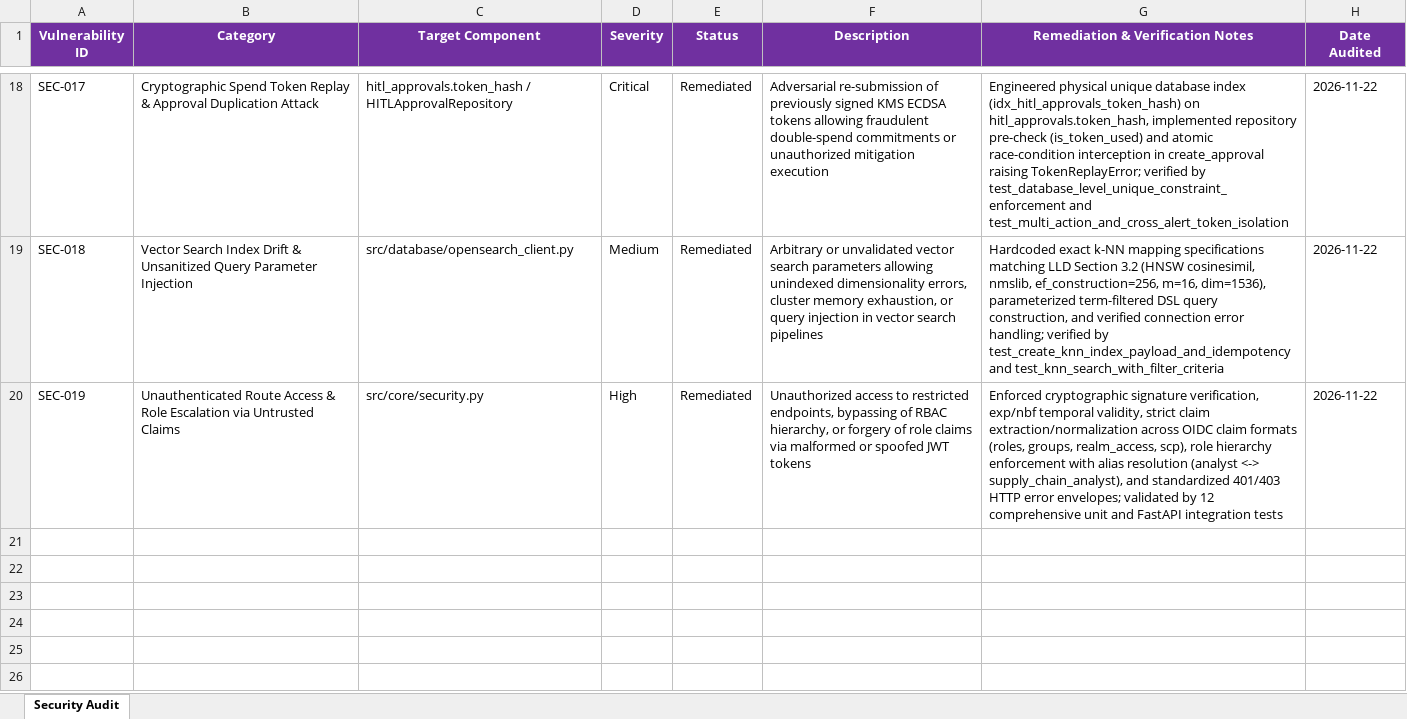
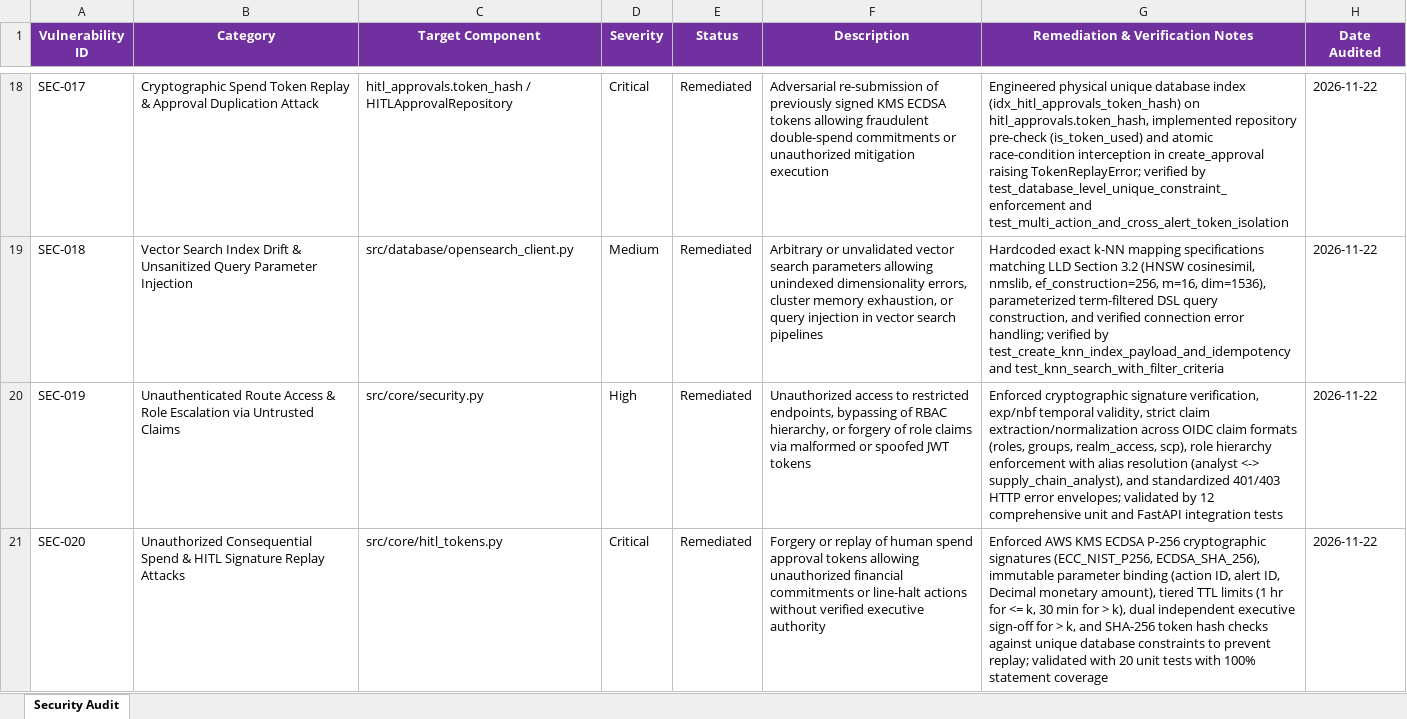
Before and after one commit to lokesh-repaka/apexmotion-supplier-risk-intelligence, an Excel workbook: docs/SECURITY_VULNERABILITIES.xlsx, sheet Security Audit, drawn as a sheet; only a part is shown, gaps mark what is left out; values as stored, in another font and other column widths than the file's, no borders; the diff names each change by its address in the sheet, - before the commit and + after, or states it on an @@ line.

```diff
--- a/docs/SECURITY_VULNERABILITIES.xlsx (sheet Security Audit)
+++ b/docs/SECURITY_VULNERABILITIES.xlsx (sheet Security Audit)
+row 21: SEC-020 | Unauthorized Consequential Spend & HITL Signature Replay Attacks | src/core/hitl_tokens.py | Critical | Remediated | Forgery or replay of human spend approval tokens allowing unauthorized financial commitments or line-halt actions without verified executive authority | Enforced AWS KMS ECDSA P-256 cryptographic signatures (ECC_NIST_P256, ECDSA_SHA_256), immutable parameter binding (action ID, alert ID, Decimal monetary amount), tiered TTL limits (1 hr for <= k, 30 min for > k), dual independent executive sign-off for > k, and SHA-256 token hash checks against unique database constraints to prevent replay; validated with 20 unit tests with 100% statement coverage | 2026-11-22
```
Also changed, not shown: docs/TEST_CASES.xlsx, 7 other files.
